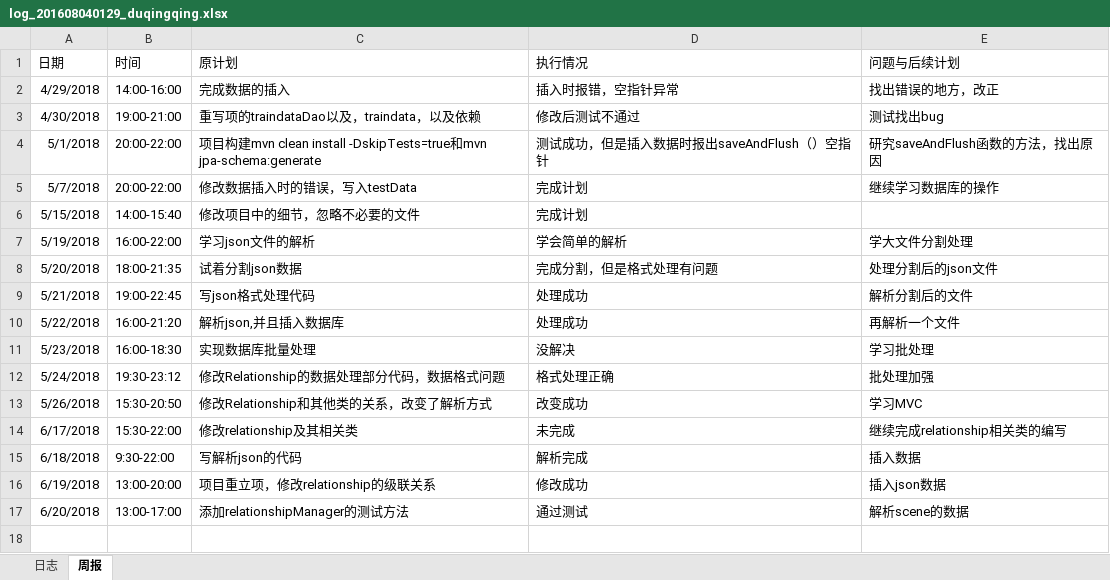
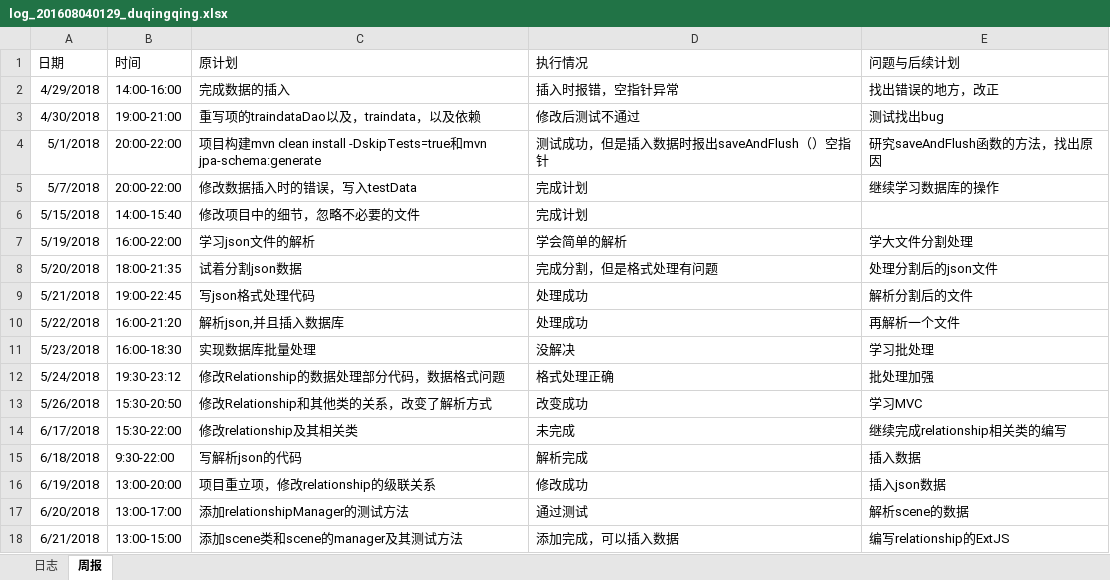
Before and after one commit to laozishidijia/emotion-analyze-cs, an Excel workbook: doc/log/log_201608040129_duqingqing.xlsx, sheet 周报, drawn as a sheet; values as stored, in another font and other column widths than the file's, no borders; the diff names each change by its address in the sheet, - before the commit and + after, or states it on an @@ line.

Commit message:
添加今日的日志

```diff
--- a/doc/log/log_201608040129_duqingqing.xlsx (sheet 周报)
+++ b/doc/log/log_201608040129_duqingqing.xlsx (sheet 周报)
+row 18: 6/21/2018 | 13:00-15:00 | 添加scene类和scene的manager及其测试方法 | 添加完成，可以插入数据 | 编写relationship的ExtJS
```
